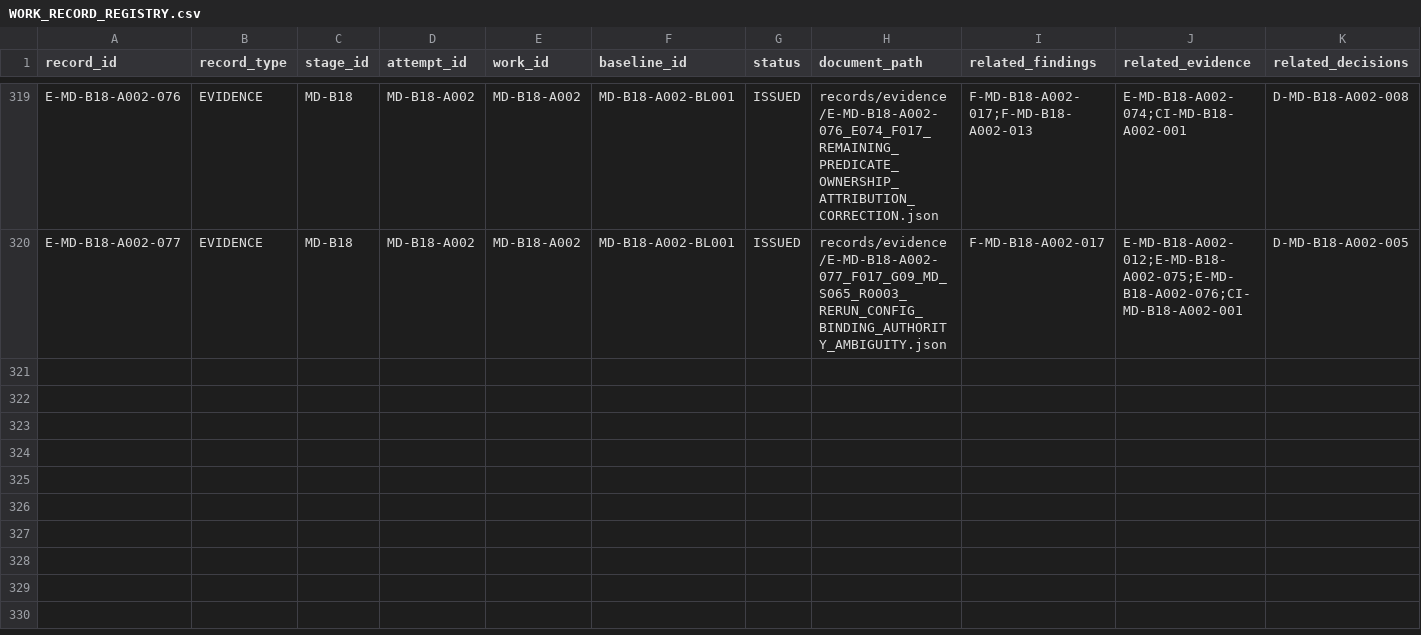
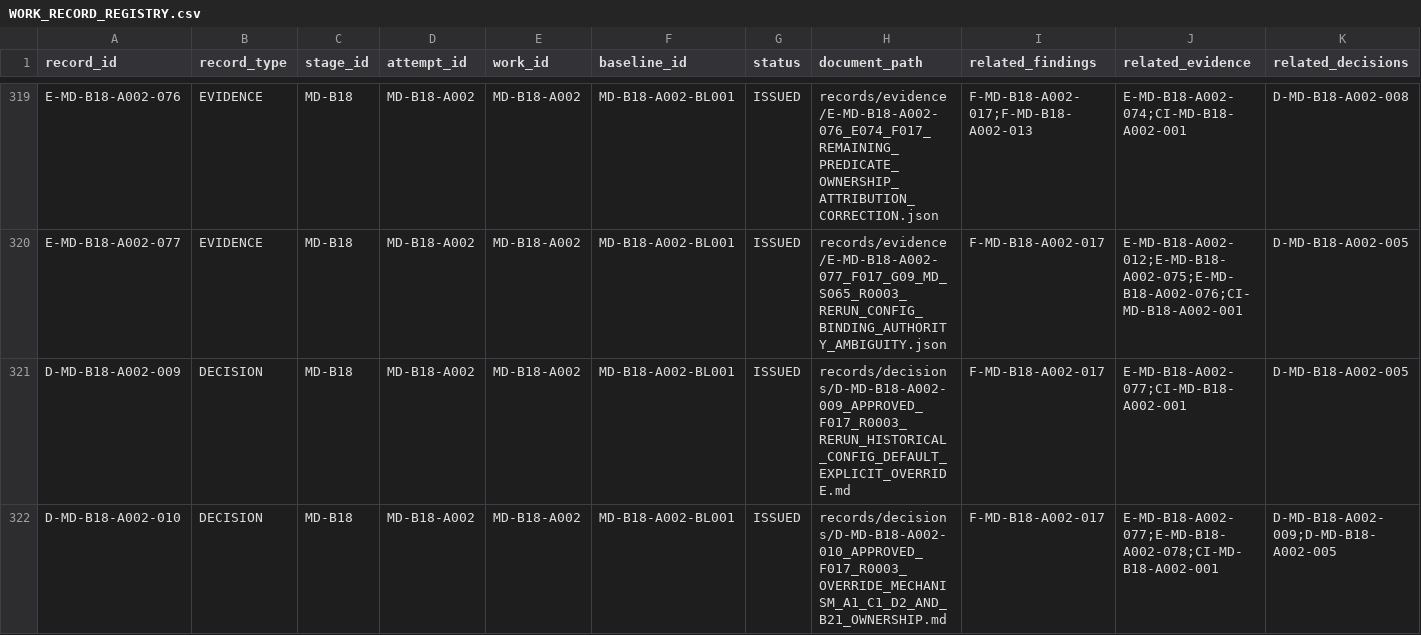
Before and after one commit to franscelstain/tradeaxis-api, a CSV file: docs/market_data/records/WORK_RECORD_REGISTRY.csv, drawn as a sheet; only a part is shown, gaps mark what is left out; rows hold the shown columns only; the diff covers the shown part only; the diff names each change by its address in the sheet, - before the commit and + after, or states it on an @@ line.

Commit message:
docs: govern MD-B18 config override and transfer R0003 to B21

```diff
--- a/docs/market_data/records/WORK_RECORD_REGISTRY.csv
+++ b/docs/market_data/records/WORK_RECORD_REGISTRY.csv
+row 321: D-MD-B18-A002-009 | DECISION | MD-B18 | MD-B18-A002 | MD-B18-A002 | MD-B18-A002-BL001 | ISSUED | records/decisions/D-MD-B18-A002-009_APPROVED_F017_R0003_RERUN_HISTORICAL_CONFIG_DEFAULT_EXPLICIT_OVERRIDE.md | F-MD-B18-A002-017 | E-MD-B18-A002-077;CI-MD-B18-A002-001 | D-MD-B18-A002-005
+row 322: D-MD-B18-A002-010 | DECISION | MD-B18 | MD-B18-A002 | MD-B18-A002 | MD-B18-A002-BL001 | ISSUED | records/decisions/D-MD-B18-A002-010_APPROVED_F017_R0003_OVERRIDE_MECHANISM_A1_C1_D2_AND_B21_OWNERSHIP.md | F-MD-B18-A002-017 | E-MD-B18-A002-077;E-MD-B18-A002-078;CI-MD-B18-A002-001 | D-MD-B18-A002-009;D-MD-B18-A002-005
```
Also changed, not shown: 2 added rows and 3 edited cells elsewhere in this file, docs/market_data/authority/governance/CURRENT_VERIFICATION_REGISTRY.csv, docs/market_data/authority/governance/DOCUMENT_ID_REGISTRY.csv, 20 other files.
